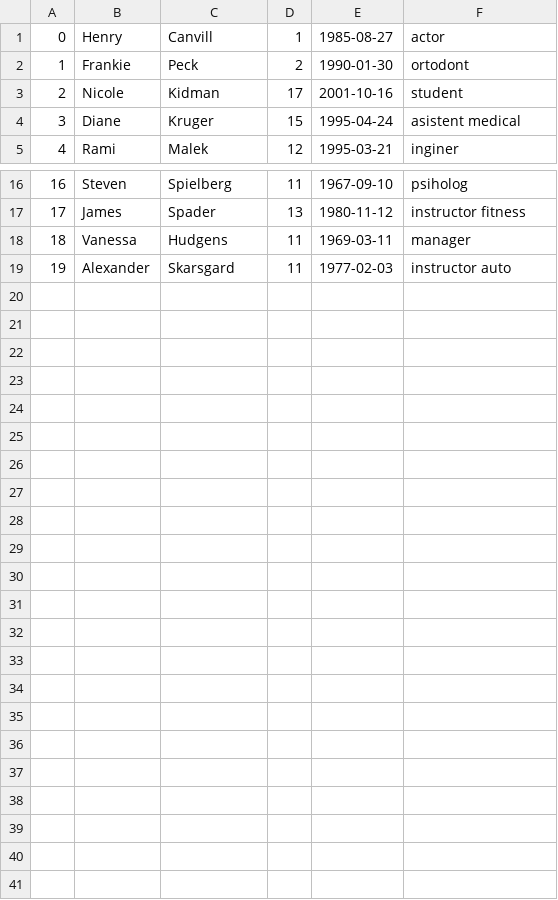
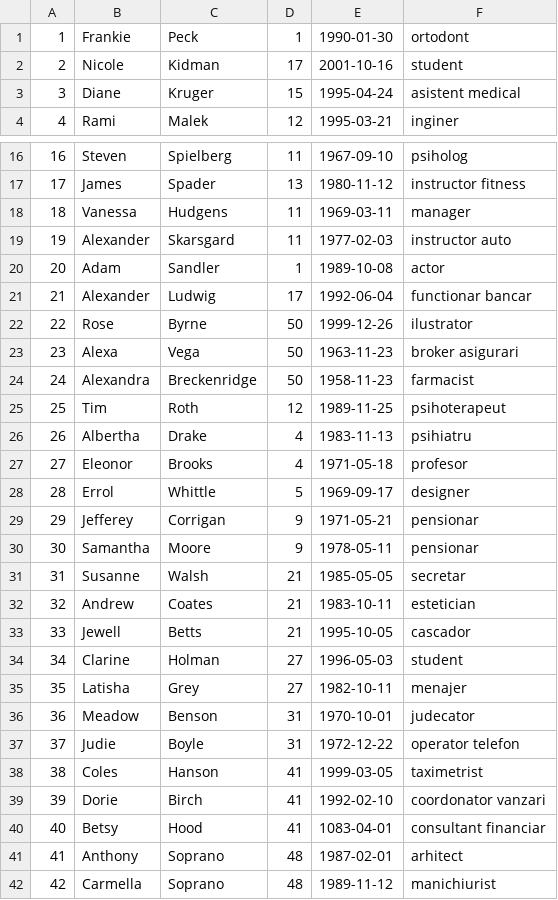
Before and after one commit to buteanrares/Lab4-Ex4, a CSV file: Database/people.csv, drawn as a sheet; only a part is shown, gaps mark what is left out; the diff covers the shown part only.

```diff
--- a/Database/people.csv
+++ b/Database/people.csv
@@ -1,3 +1,2 @@
-0,Henry,Canvill,1,1985-08-27,actor
-1,Frankie,Peck,2,1990-01-30,ortodont
+1,Frankie,Peck,1,1990-01-30,ortodont
 2,Nicole,Kidman,17,2001-10-16,student
@@ -19 +19,24 @@
 19,Alexander,Skarsgard,11,1977-02-03,instructor auto
+20,Adam,Sandler,1,1989-10-08,actor
+21,Alexander,Ludwig,17,1992-06-04,functionar bancar
+22,Rose,Byrne,50,1999-12-26,ilustrator
+23,Alexa,Vega,50,1963-11-23,broker asigurari
+24,Alexandra,Breckenridge,50,1958-11-23,farmacist
+25,Tim,Roth,12,1989-11-25,psihoterapeut
+26,Albertha,Drake,4,1983-11-13,psihiatru
+27,Eleonor,Brooks,4,1971-05-18,profesor
+28,Errol,Whittle,5,1969-09-17,designer
+29,Jefferey,Corrigan,9,1971-05-21,pensionar
+30,Samantha,Moore,9,1978-05-11,pensionar
+31,Susanne,Walsh,21,1985-05-05,secretar
+32,Andrew,Coates,21,1983-10-11,estetician
+33,Jewell,Betts,21,1995-10-05,cascador
+34,Clarine,Holman,27,1996-05-03,student
+35,Latisha,Grey,27,1982-10-11,menajer
+36,Meadow,Benson,31,1970-10-01,judecator
+37,Judie,Boyle,31,1972-12-22,operator telefon
+38,Coles,Hanson,41,1999-03-05,taximetrist
+39,Dorie,Birch,41,1992-02-10,coordonator vanzari
+40,Betsy,Hood,41,1083-04-01,consultant financiar
+41,Anthony,Soprano,48,1987-02-01,arhitect
+42,Carmella,Soprano,48,1989-11-12,manichiurist
```
Also changed, not shown: 1 added row elsewhere in this file, Database/apartments.csv, 9 other files.
